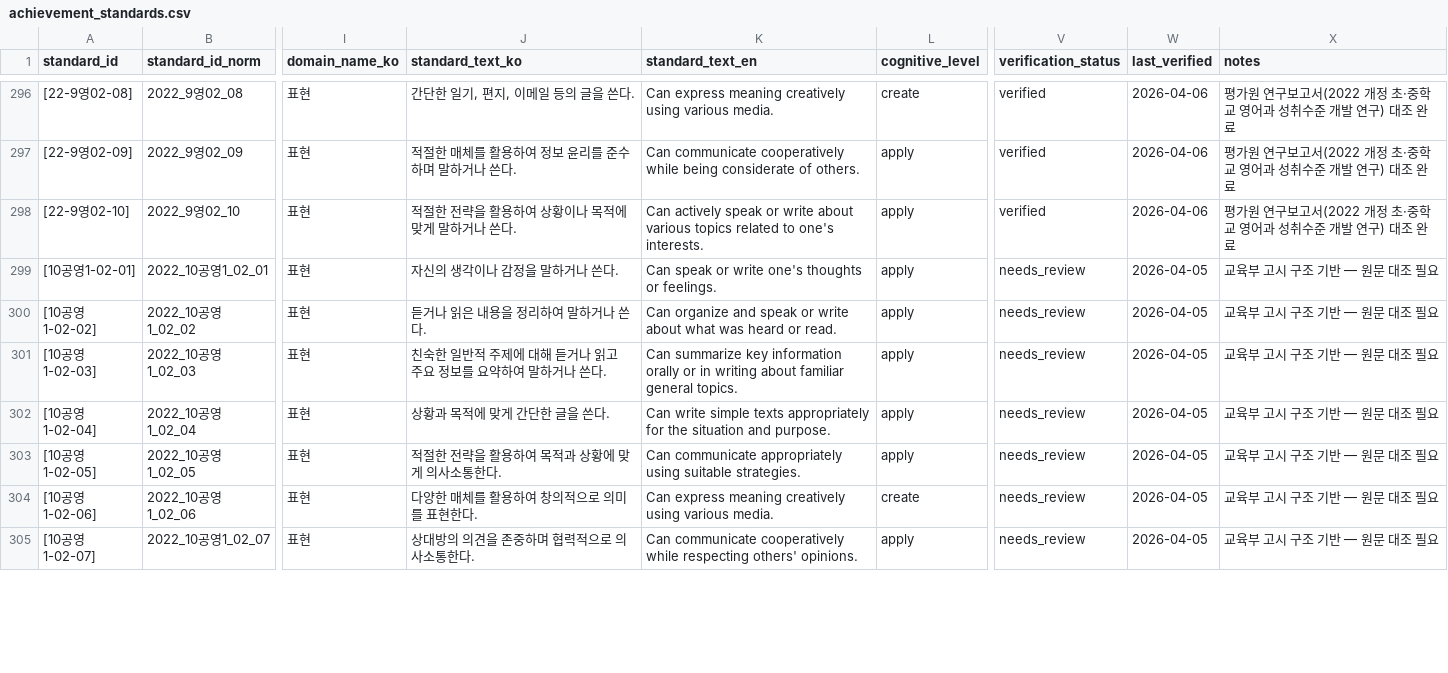
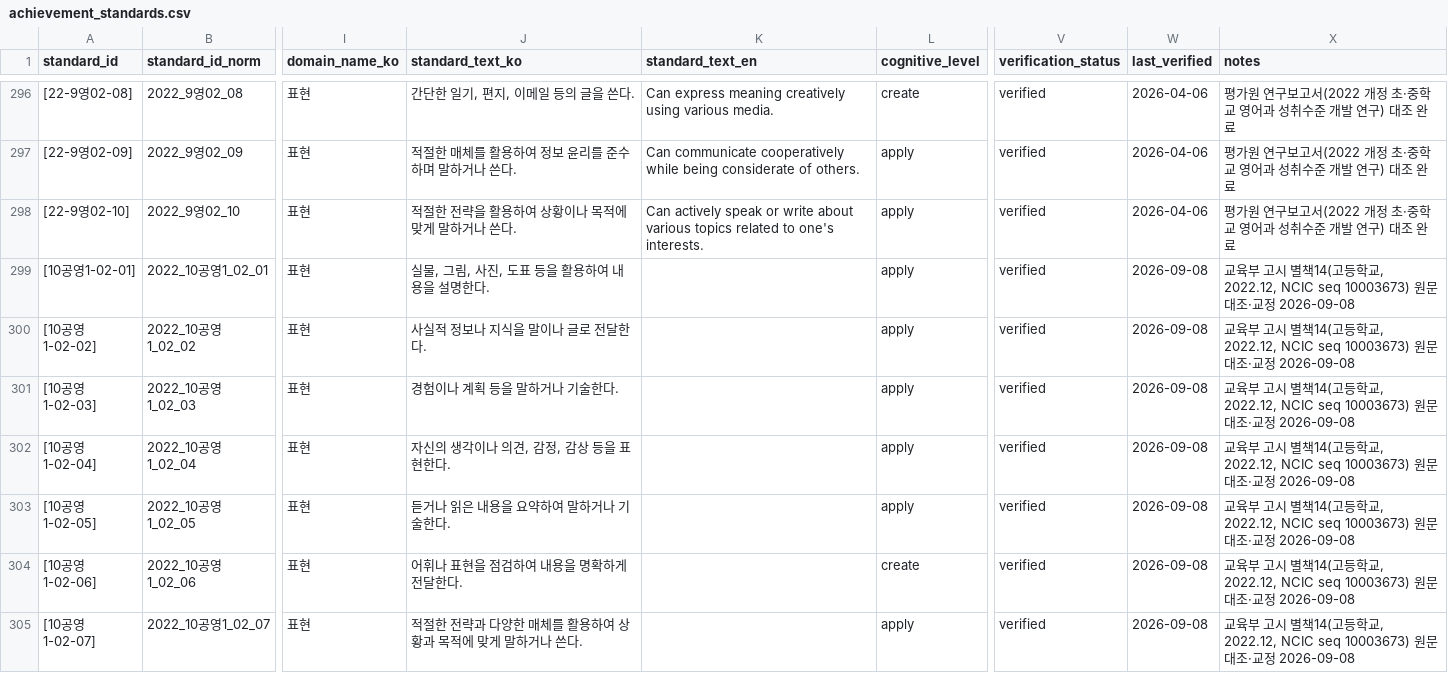
Before and after one commit to smilepat/Korea_English_Solution, a CSV file: data/kcsdb/achievement_standards.csv, drawn as a sheet; only a part is shown, gaps mark what is left out; the diff covers the shown part only; the diff names each change by its address in the sheet, - before the commit and + after, or states it on an @@ line.

```diff
--- a/data/kcsdb/achievement_standards.csv
+++ b/data/kcsdb/achievement_standards.csv
-J299 (standard_text_ko): 자신의 생각이나 감정을 말하거나 쓴다.
+J299 (standard_text_ko): 실물, 그림, 사진, 도표 등을 활용하여 내용을 설명한다.
-K299 (standard_text_en): Can speak or write one's thoughts or feelings.
+K299 (standard_text_en): (empty)
-V299:V305 (verification_status): needs_review
+V299:V305 (verification_status): verified
-W299:W305 (last_verified): 2026-04-05
+W299:W305 (last_verified): 2026-09-08
-X299:X305 (notes): 교육부 고시 구조 기반 — 원문 대조 필요
+X299:X305 (notes): 교육부 고시 별책14(고등학교, 2022.12, NCIC seq 10003673) 원문 대조·교정 2026-09-08
-J300 (standard_text_ko): 듣거나 읽은 내용을 정리하여 말하거나 쓴다.
+J300 (standard_text_ko): 사실적 정보나 지식을 말이나 글로 전달한다.
-K300 (standard_text_en): Can organize and speak or write about what was heard or read.
+K300 (standard_text_en): (empty)
-J301 (standard_text_ko): 친숙한 일반적 주제에 대해 듣거나 읽고 주요 정보를 요약하여 말하거나 쓴다.
+J301 (standard_text_ko): 경험이나 계획 등을 말하거나 기술한다.
-K301 (standard_text_en): Can summarize key information orally or in writing about familiar general topics.
+K301 (standard_text_en): (empty)
-J302 (standard_text_ko): 상황과 목적에 맞게 간단한 글을 쓴다.
+J302 (standard_text_ko): 자신의 생각이나 의견, 감정, 감상 등을 표현한다.
-K302 (standard_text_en): Can write simple texts appropriately for the situation and purpose.
+K302 (standard_text_en): (empty)
-J303 (standard_text_ko): 적절한 전략을 활용하여 목적과 상황에 맞게 의사소통한다.
+J303 (standard_text_ko): 듣거나 읽은 내용을 요약하여 말하거나 기술한다.
-K303 (standard_text_en): Can communicate appropriately using suitable strategies.
+K303 (standard_text_en): (empty)
-J304 (standard_text_ko): 다양한 매체를 활용하여 창의적으로 의미를 표현한다.
+J304 (standard_text_ko): 어휘나 표현을 점검하여 내용을 명확하게 전달한다.
-K304 (standard_text_en): Can express meaning creatively using various media.
+K304 (standard_text_en): (empty)
-J305 (standard_text_ko): 상대방의 의견을 존중하며 협력적으로 의사소통한다.
+J305 (standard_text_ko): 적절한 전략과 다양한 매체를 활용하여 상황과 목적에 맞게 말하거나 쓴다.
-K305 (standard_text_en): Can communicate cooperatively while respecting others' opinions.
+K305 (standard_text_en): (empty)
```
Also changed, not shown: 2 added rows and 125 edited cells elsewhere in this file, 1 other file.
